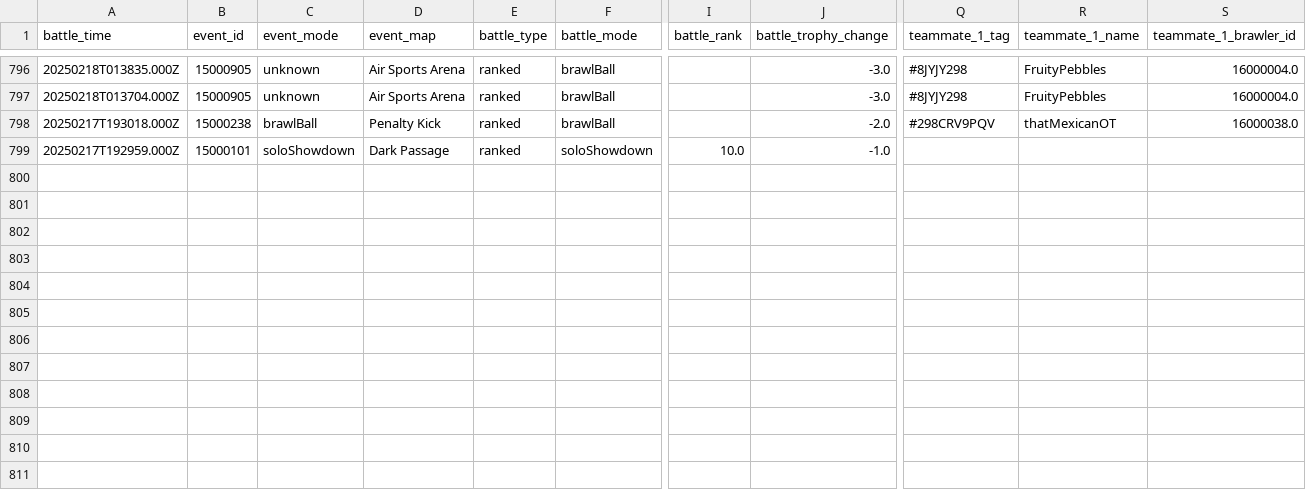
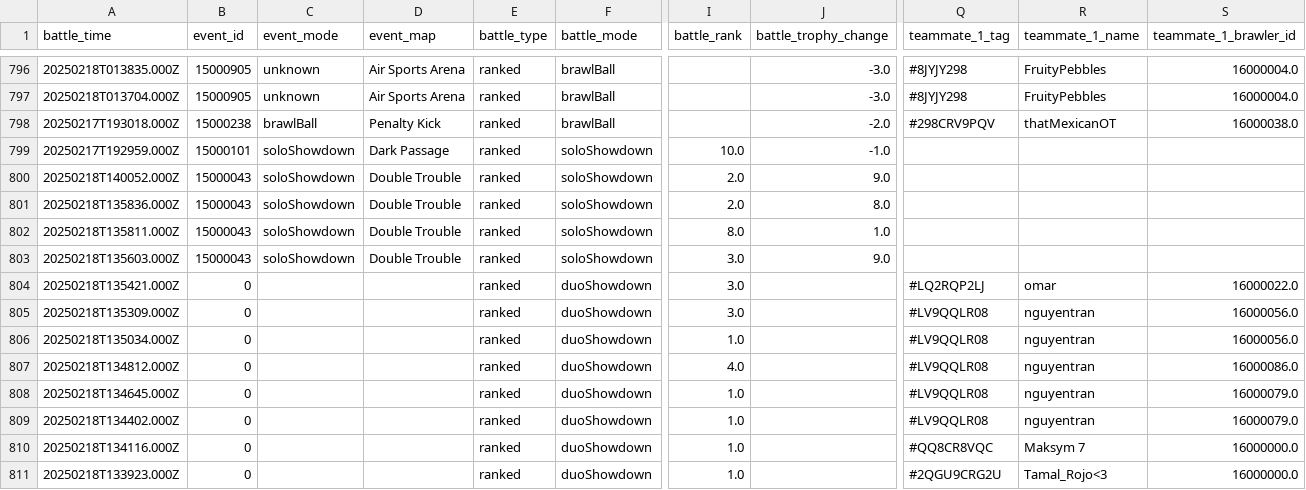
Before and after one commit to connorli18/brawl-stats, a CSV file: created-logs-per-player/LV9QQLR08-battle-log-custom.csv, drawn as a sheet; only a part is shown, gaps mark what is left out; rows hold the shown columns only; the diff names each change by its address in the sheet, - before the commit and + after, or states it on an @@ line.

```diff
--- a/created-logs-per-player/LV9QQLR08-battle-log-custom.csv
+++ b/created-logs-per-player/LV9QQLR08-battle-log-custom.csv
+row 800: 20250218T140052.000Z | 15000043 | soloShowdown | Double Trouble | ranked | soloShowdown | 2.0 | 9.0
+row 801: 20250218T135836.000Z | 15000043 | soloShowdown | Double Trouble | ranked | soloShowdown | 2.0 | 8.0
+row 802: 20250218T135811.000Z | 15000043 | soloShowdown | Double Trouble | ranked | soloShowdown | 8.0 | 1.0
+row 803: 20250218T135603.000Z | 15000043 | soloShowdown | Double Trouble | ranked | soloShowdown | 3.0 | 9.0
+row 804: 20250218T135421.000Z | 0 |  |  | ranked | duoShowdown | 3.0 |  | #LQ2RQP2LJ | omar | 16000022.0
+row 805: 20250218T135309.000Z | 0 |  |  | ranked | duoShowdown | 3.0 |  | #LV9QQLR08 | nguyentran | 16000056.0
+row 806: 20250218T135034.000Z | 0 |  |  | ranked | duoShowdown | 1.0 |  | #LV9QQLR08 | nguyentran | 16000056.0
+row 807: 20250218T134812.000Z | 0 |  |  | ranked | duoShowdown | 4.0 |  | #LV9QQLR08 | nguyentran | 16000086.0
+row 808: 20250218T134645.000Z | 0 |  |  | ranked | duoShowdown | 1.0 |  | #LV9QQLR08 | nguyentran | 16000079.0
+row 809: 20250218T134402.000Z | 0 |  |  | ranked | duoShowdown | 1.0 |  | #LV9QQLR08 | nguyentran | 16000079.0
+row 810: 20250218T134116.000Z | 0 |  |  | ranked | duoShowdown | 1.0 |  | #QQ8CR8VQC | Maksym 7 | 16000000.0
+row 811: 20250218T133923.000Z | 0 |  |  | ranked | duoShowdown | 1.0 |  | #2QGU9CRG2U | Tamal_Rojo<3 | 16000000.0
```
Also changed, not shown: created-logs-per-player/2LV0PLP8G-battle-log-custom.csv, created-logs-per-player/8JYJY298-battle-log-custom.csv, 16 other files.
